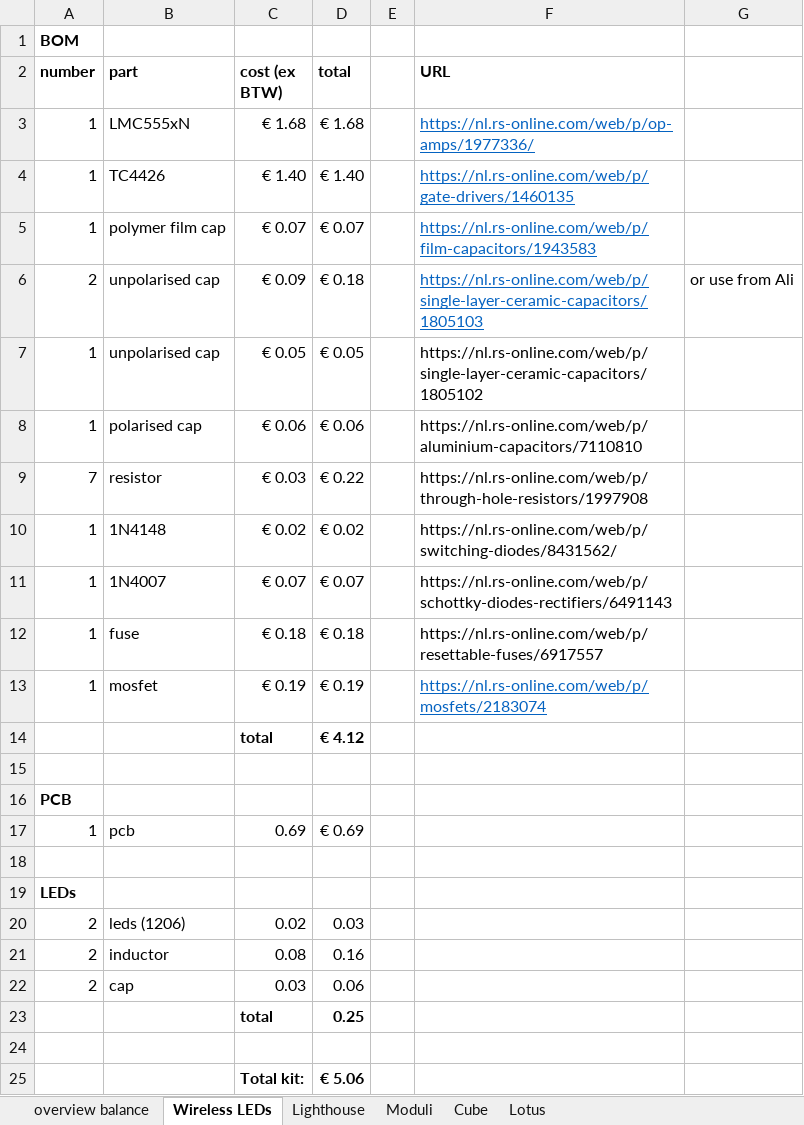
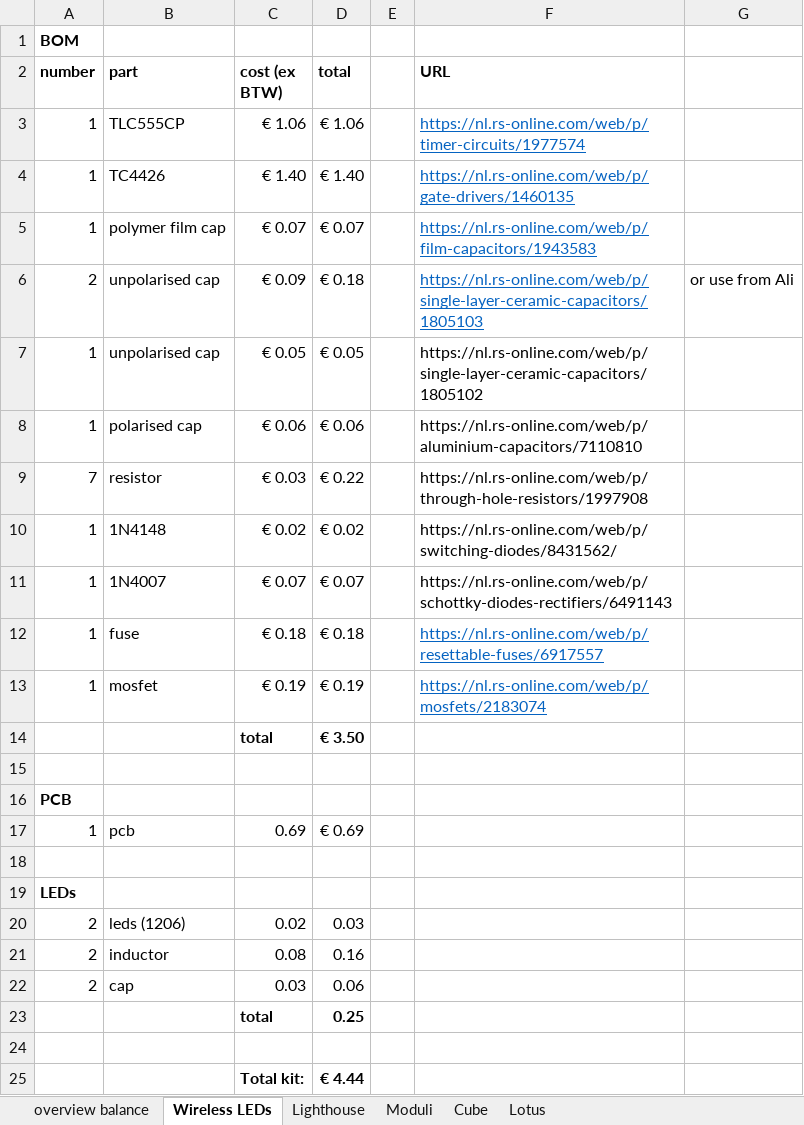
Before and after one commit to kvriet/Soldering-Workshops, an Excel workbook: Workshop costs.xlsx, sheet Wireless LEDs, drawn as a sheet; values as stored, in another font and other column widths than the file's, no borders; the diff names each change by its address in the sheet, - before the commit and + after, or states it on an @@ line.

Commit message:
updated Wireless LED workshop component specification

```diff
--- a/Workshop costs.xlsx (sheet Wireless LEDs)
+++ b/Workshop costs.xlsx (sheet Wireless LEDs)
-B3 (part): LMC555xN
+B3 (part): TLC555CP
-C3 (cost (ex BTW)): € 1.68
+C3 (cost (ex BTW)): € 1.06
-D3 (total): € 1.68
+D3 (total): € 1.06
-F3 (URL): https://nl.rs-online.com/web/p/op-amps/1977336/
+F3 (URL): https://nl.rs-online.com/web/p/timer-circuits/1977574
@@ F12 underline: off → on, text colour: black → #0563C1 @@
-D14 (total): € 4.12
+D14 (total): € 3.50
-D25 (total): € 5.06
+D25 (total): € 4.44
```
Also changed, not shown: sheet overview balance.
